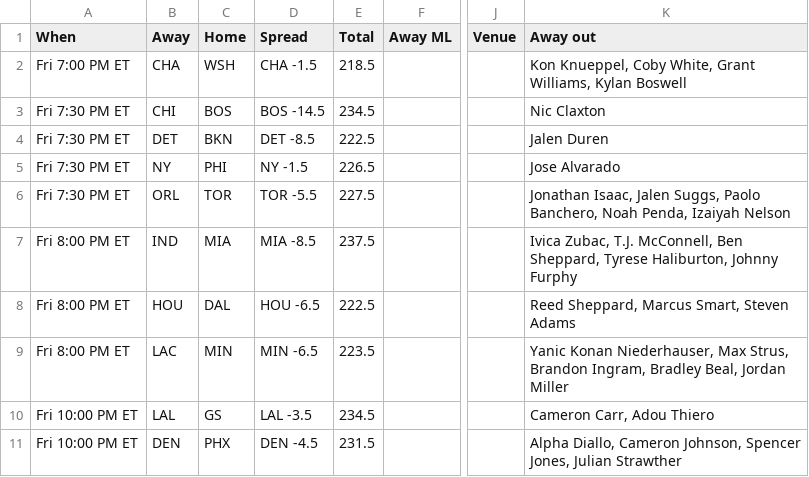
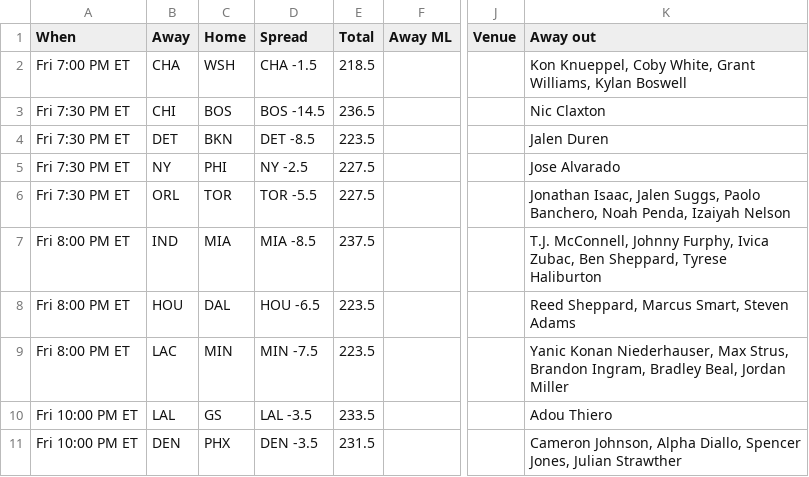
Before and after one commit to ECC370/stats, a CSV file: data/nba_games.csv, drawn as a sheet; only a part is shown, gaps mark what is left out; the diff names each change by its address in the sheet, - before the commit and + after, or states it on an @@ line.

```diff
--- a/data/nba_games.csv
+++ b/data/nba_games.csv
-E3 (Total): 234.5
+E3 (Total): 236.5
-E4 (Total): 222.5
+E4 (Total): 223.5
-D5 (Spread): NY -1.5
+D5 (Spread): NY -2.5
-E5 (Total): 226.5
+E5 (Total): 227.5
-K7 (Away out): Ivica Zubac, T.J. McConnell, Ben Sheppard, Tyrese Haliburton, Johnny Furphy
+K7 (Away out): T.J. McConnell, Johnny Furphy, Ivica Zubac, Ben Sheppard, Tyrese Haliburton
-E8 (Total): 222.5
+E8 (Total): 223.5
-D9 (Spread): MIN -6.5
+D9 (Spread): MIN -7.5
-E10 (Total): 234.5
+E10 (Total): 233.5
-K10 (Away out): Cameron Carr, Adou Thiero
+K10 (Away out): Adou Thiero
-D11 (Spread): DEN -4.5
+D11 (Spread): DEN -3.5
-K11 (Away out): Alpha Diallo, Cameron Johnson, Spencer Jones,…
+K11 (Away out): Cameron Johnson, Alpha Diallo, Spencer Jones,…
```
Also changed, not shown: data/nba_injuries.csv, data/nba_slate.csv, 3 other files.
